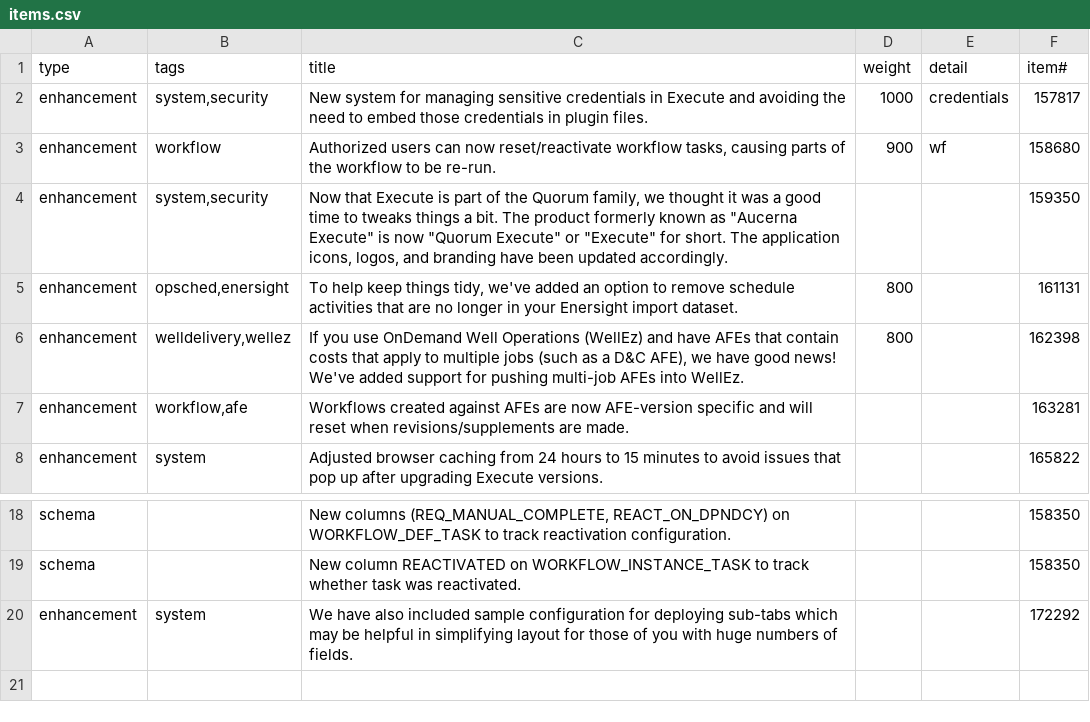
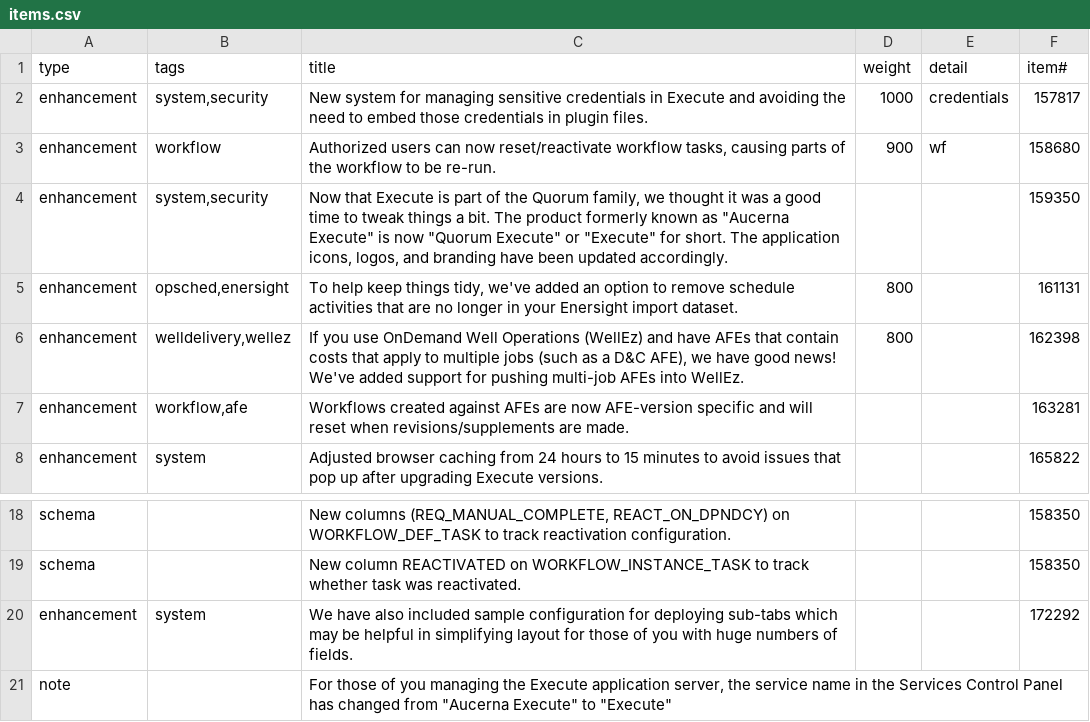
Before and after one commit to aucerna/execute-release-notes, a CSV file: source/21.1.216/items.csv, drawn as a sheet; only a part is shown, gaps mark what is left out.

```diff
--- a/source/21.1.216/items.csv
+++ b/source/21.1.216/items.csv
@@ -3,3 +3,3 @@ enhancement,"system,security",New system for managing sensitive credentials in E
 enhancement,workflow,"Authorized users can now reset/reactivate workflow tasks, causing parts of the workflow to be re-run. ",900,wf,158680
-enhancement,"system,security","Now that Execute is part of the Quorum family, we thought it was a good time to tweaks things a bit.  The product formerly known as ""Aucerna Execute"" is now ""Quorum Execute"" or ""Execute"" for short.  The application icons, logos, and branding have been updated accordingly.  ",,,159350
+enhancement,"system,security","Now that Execute is part of the Quorum family, we thought it was a good time to tweak things a bit.  The product formerly known as ""Aucerna Execute"" is now ""Quorum Execute"" or ""Execute"" for short.  The application icons, logos, and branding have been updated accordingly. ",,,159350
 enhancement,"opsched,enersight","To help keep things tidy, we've added an option to remove schedule activities that are no longer in your Enersight import dataset.",800,,161131
@@ -20 +20,2 @@ schema,,New column REACTIVATED on WORKFLOW_INSTANCE_TASK to track whether task w
 enhancement,system,We have also included sample configuration for deploying sub-tabs which may be helpful in simplifying layout for those of you with huge numbers of fields. ,,,172292
+note,,"For those of you managing the Execute application server, the service name in the Services Control Panel has changed from ""Aucerna Execute"" to ""Execute""",,,
```
Also changed, not shown: 2 other files.
